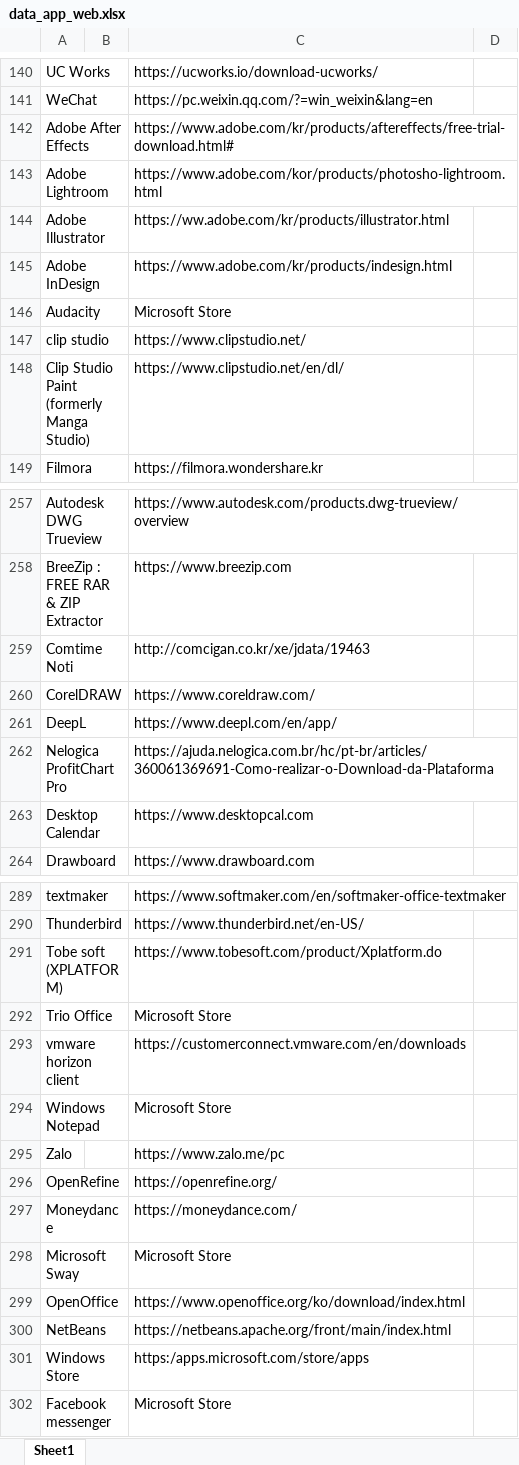
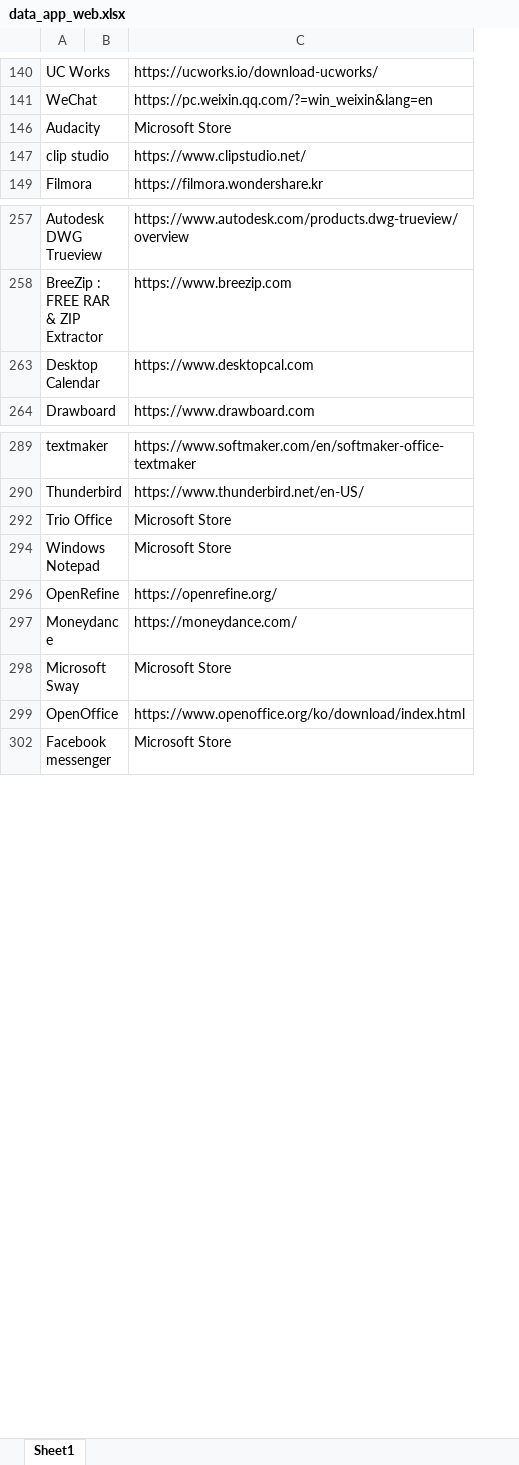
Before and after one commit to Tan120401/App_Web_Checklist, an Excel workbook: data_app_web.xlsx, sheet Sheet1, drawn as a sheet; only a part is shown, gaps mark what is left out; values as stored, in another font and other column widths than the file's, no cell formats; removed rows and columns are numbered as before the commit, all else as after; the diff covers the shown part only; the diff names each change by its address in the sheet, - before the commit and + after, or states it on an @@ line.

```diff
--- a/data_app_web.xlsx (sheet Sheet1)
+++ b/data_app_web.xlsx (sheet Sheet1)
-column B, empty
+column B, empty
-column D, empty
-row 142: Adobe After Effects |  | https://www.adobe.com/kr/products/aftereffects/free-trial-download.html#
-row 143: Adobe Lightroom |  | https://www.adobe.com/kor/products/photosho-lightroom.html
-row 144: Adobe Illustrator |  | https://ww.adobe.com/kr/products/illustrator.html
-row 145: Adobe InDesign |  | https://www.adobe.com/kr/products/indesign.html
-row 148: Clip Studio Paint (formerly Manga Studio) |  | https://www.clipstudio.net/en/dl/
-row 259: Comtime Noti |  | http://comcigan.co.kr/xe/jdata/19463
-row 260: CorelDRAW |  | https://www.coreldraw.com/
-row 261: DeepL |  | https://www.deepl.com/en/app/
-row 262: Nelogica ProfitChart Pro |  | https://ajuda.nelogica.com.br/hc/pt-br/articles/360061369691-Como-realizar-o-Download-da-Plataforma
-row 291: Tobe soft (XPLATFORM) |  | https://www.tobesoft.com/product/Xplatform.do
-row 293: vmware horizon client |  | https://customerconnect.vmware.com/en/downloads
-row 295: Zalo |  | https://www.zalo.me/pc
-row 300: NetBeans |  | https://netbeans.apache.org/front/main/index.html
-row 301: Windows Store |  | https:/apps.microsoft.com/store/apps
```
Also changed, not shown: 27 removed rows and 2 hidden or unhidden rows elsewhere in this sheet, cell formats, hidden cells, 57 other files.
